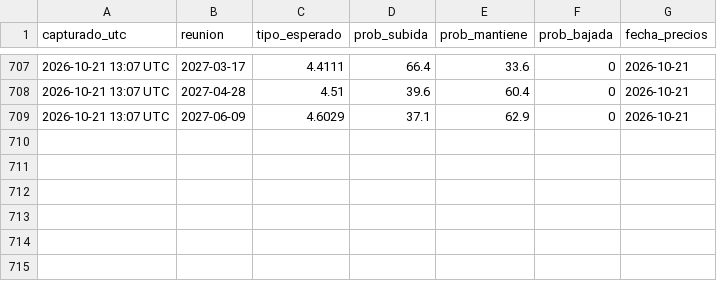
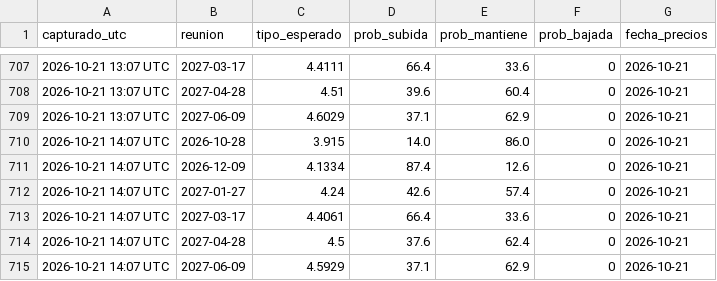
Before and after one commit to komonartisans-ops/nexora-terminal, a CSV file: data/historico_fedwatch.csv, drawn as a sheet; only a part is shown, gaps mark what is left out; the diff names each change by its address in the sheet, - before the commit and + after, or states it on an @@ line.

```diff
--- a/data/historico_fedwatch.csv
+++ b/data/historico_fedwatch.csv
+row 710: 2026-10-21 14:07 UTC | 2026-10-28 | 3.915 | 14.0 | 86.0 | 0 | 2026-10-21
+row 711: 2026-10-21 14:07 UTC | 2026-12-09 | 4.1334 | 87.4 | 12.6 | 0 | 2026-10-21
+row 712: 2026-10-21 14:07 UTC | 2027-01-27 | 4.24 | 42.6 | 57.4 | 0 | 2026-10-21
+row 713: 2026-10-21 14:07 UTC | 2027-03-17 | 4.4061 | 66.4 | 33.6 | 0 | 2026-10-21
+row 714: 2026-10-21 14:07 UTC | 2027-04-28 | 4.5 | 37.6 | 62.4 | 0 | 2026-10-21
+row 715: 2026-10-21 14:07 UTC | 2027-06-09 | 4.5929 | 37.1 | 62.9 | 0 | 2026-10-21
```
Also changed, not shown: data/ejecuciones.csv, data/historico_precios.csv, 27 other files.
